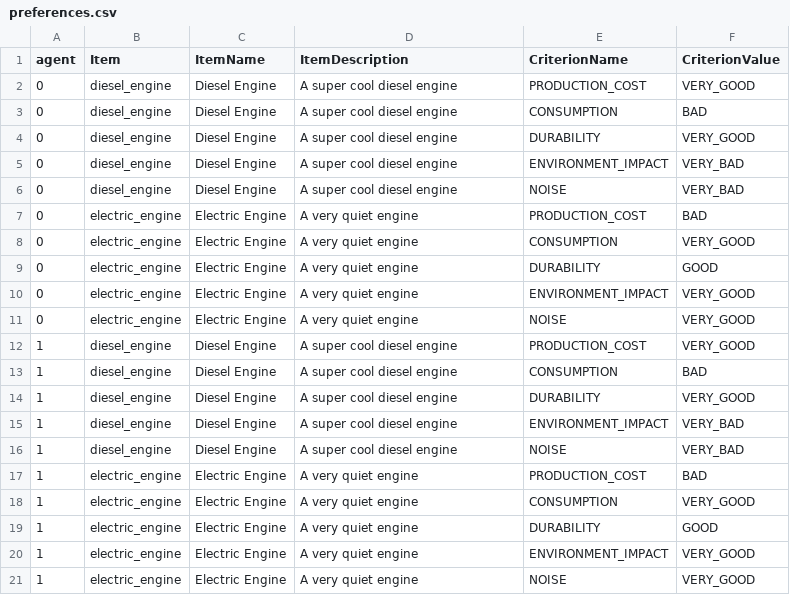
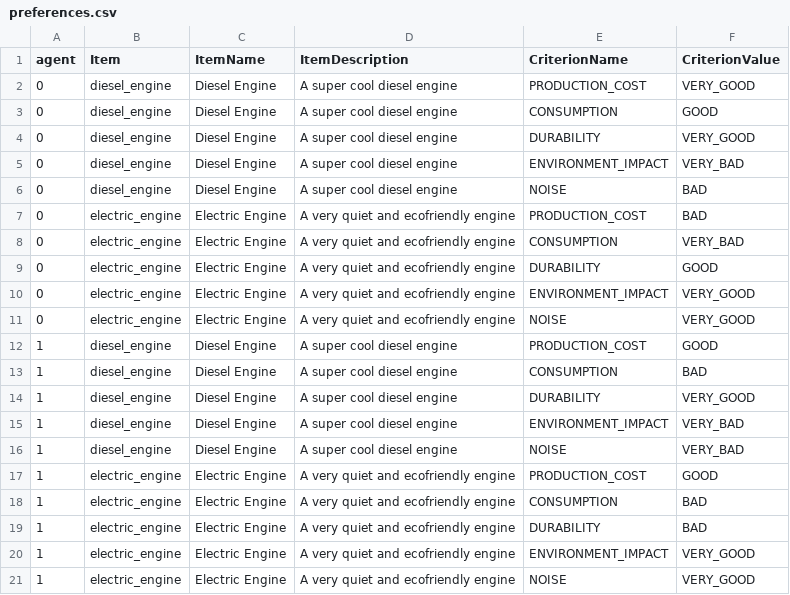
Before and after one commit to ArianeDlns/MAS-practice, a CSV file: Proj2_ABNI/mesa_preference/mesa/preferences.csv, drawn as a sheet.

```diff
--- a/Proj2_ABNI/mesa_preference/mesa/preferences.csv
+++ b/Proj2_ABNI/mesa_preference/mesa/preferences.csv
@@ -2,12 +2,12 @@
 0;diesel_engine;Diesel Engine;A super cool diesel engine;PRODUCTION_COST;VERY_GOOD
-0;diesel_engine;Diesel Engine;A super cool diesel engine;CONSUMPTION;BAD
+0;diesel_engine;Diesel Engine;A super cool diesel engine;CONSUMPTION;GOOD
 0;diesel_engine;Diesel Engine;A super cool diesel engine;DURABILITY;VERY_GOOD
 0;diesel_engine;Diesel Engine;A super cool diesel engine;ENVIRONMENT_IMPACT;VERY_BAD
-0;diesel_engine;Diesel Engine;A super cool diesel engine;NOISE;VERY_BAD
-0;electric_engine;Electric Engine;A very quiet engine;PRODUCTION_COST;BAD
-0;electric_engine;Electric Engine;A very quiet engine;CONSUMPTION;VERY_GOOD
-0;electric_engine;Electric Engine;A very quiet engine;DURABILITY;GOOD
-0;electric_engine;Electric Engine;A very quiet engine;ENVIRONMENT_IMPACT;VERY_GOOD
-0;electric_engine;Electric Engine;A very quiet engine;NOISE;VERY_GOOD
-1;diesel_engine;Diesel Engine;A super cool diesel engine;PRODUCTION_COST;VERY_GOOD
+0;diesel_engine;Diesel Engine;A super cool diesel engine;NOISE;BAD
+0;electric_engine;Electric Engine;A very quiet and ecofriendly engine;PRODUCTION_COST;BAD
+0;electric_engine;Electric Engine;A very quiet and ecofriendly engine;CONSUMPTION;VERY_BAD
+0;electric_engine;Electric Engine;A very quiet and ecofriendly engine;DURABILITY;GOOD
+0;electric_engine;Electric Engine;A very quiet and ecofriendly engine;ENVIRONMENT_IMPACT;VERY_GOOD
+0;electric_engine;Electric Engine;A very quiet and ecofriendly engine;NOISE;VERY_GOOD
+1;diesel_engine;Diesel Engine;A super cool diesel engine;PRODUCTION_COST;GOOD
 1;diesel_engine;Diesel Engine;A super cool diesel engine;CONSUMPTION;BAD
@@ -16,6 +16,6 @@
 1;diesel_engine;Diesel Engine;A super cool diesel engine;NOISE;VERY_BAD
-1;electric_engine;Electric Engine;A very quiet engine;PRODUCTION_COST;BAD
-1;electric_engine;Electric Engine;A very quiet engine;CONSUMPTION;VERY_GOOD
-1;electric_engine;Electric Engine;A very quiet engine;DURABILITY;GOOD
-1;electric_engine;Electric Engine;A very quiet engine;ENVIRONMENT_IMPACT;VERY_GOOD
-1;electric_engine;Electric Engine;A very quiet engine;NOISE;VERY_GOOD
+1;electric_engine;Electric Engine;A very quiet and ecofriendly engine;PRODUCTION_COST;GOOD
+1;electric_engine;Electric Engine;A very quiet and ecofriendly engine;CONSUMPTION;BAD
+1;electric_engine;Electric Engine;A very quiet and ecofriendly engine;DURABILITY;BAD
+1;electric_engine;Electric Engine;A very quiet and ecofriendly engine;ENVIRONMENT_IMPACT;VERY_GOOD
+1;electric_engine;Electric Engine;A very quiet and ecofriendly engine;NOISE;VERY_GOOD
```
Also changed, not shown: 11 other files.
